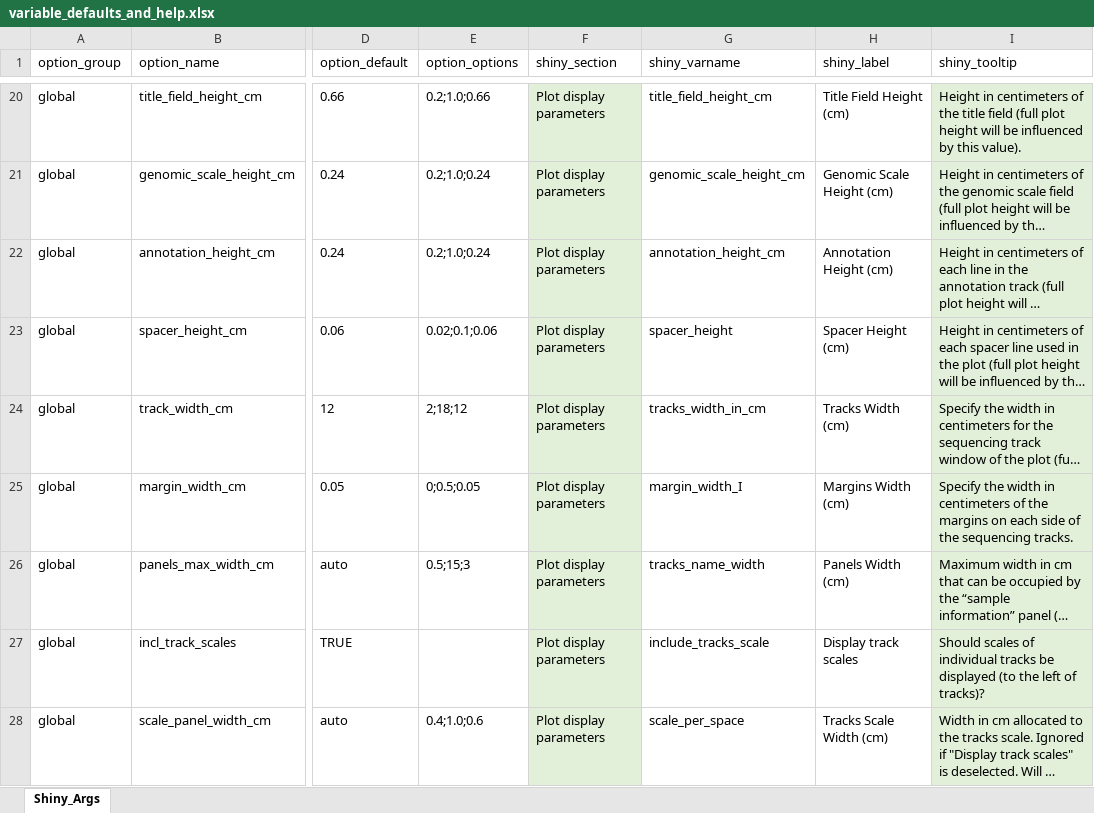
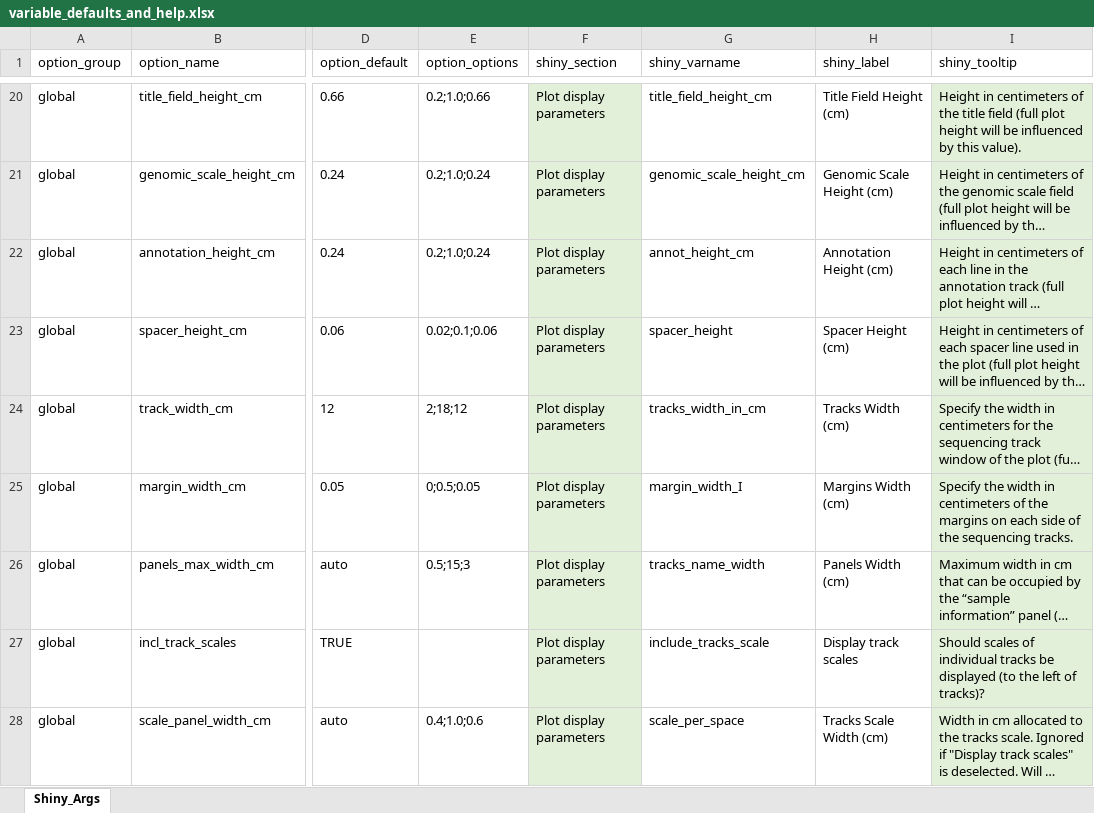
Before and after one commit to THJlab/seqNdisplayR, an Excel workbook: inst/extdata/variable_defaults_and_help.xlsx, sheet Shiny_Args, drawn as a sheet; only a part is shown, gaps mark what is left out; long unchanged cells end in …; values as stored, in another font and other column widths than the file's, no borders; the diff names each change by its address in the sheet, - before the commit and + after, or states it on an @@ line.

```diff
--- a/inst/extdata/variable_defaults_and_help.xlsx (sheet Shiny_Args)
+++ b/inst/extdata/variable_defaults_and_help.xlsx (sheet Shiny_Args)
-G22 (shiny_varname): annotation_height_cm
+G22 (shiny_varname): annot_height_cm
```
Also changed, not shown: 2 other files.
